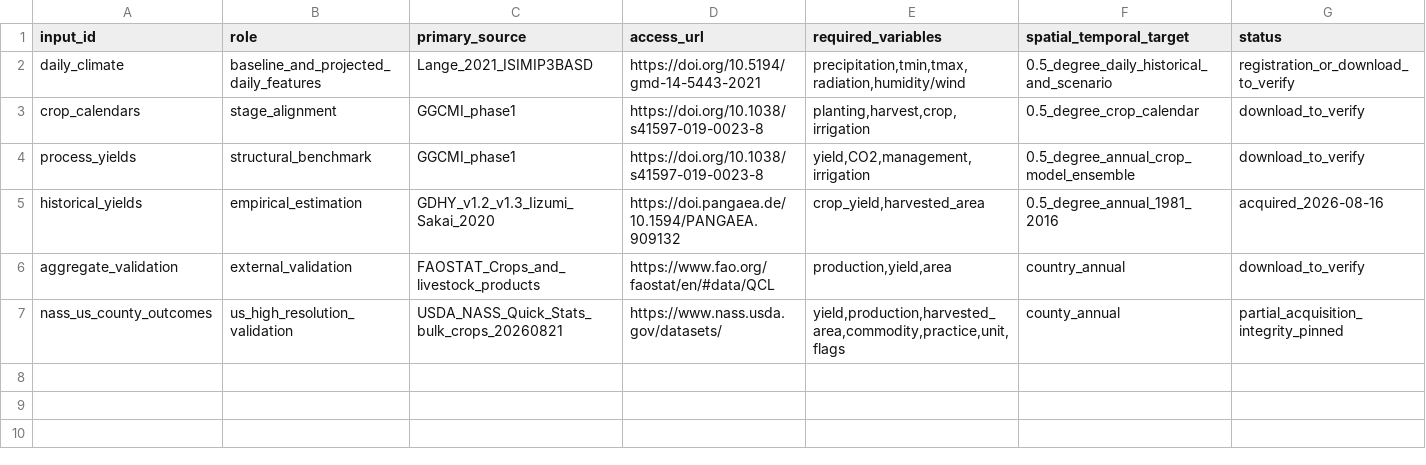
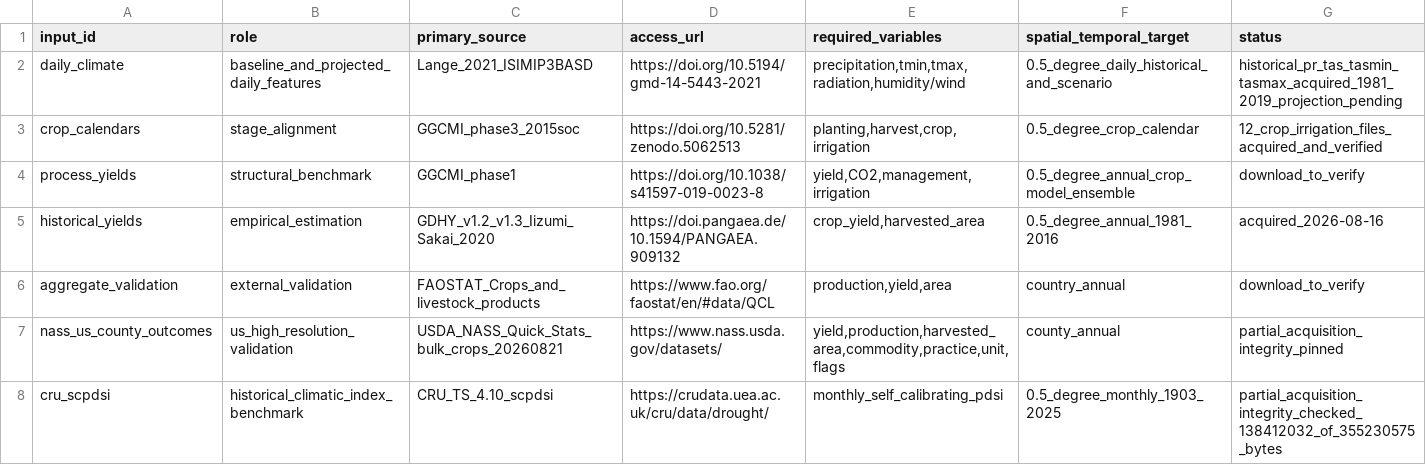
Before and after one commit to jbbcsu/give-wildfire-carbon-feedback, a CSV file: data/input_manifest.csv, drawn as a sheet.

Commit message:
Add historical crop-stage drought benchmark

```diff
--- a/data/input_manifest.csv
+++ b/data/input_manifest.csv
@@ -1,4 +1,4 @@
 input_id,role,primary_source,access_url,required_variables,spatial_temporal_target,status
-daily_climate,baseline_and_projected_daily_features,Lange_2021_ISIMIP3BASD,https://doi.org/10.5194/gmd-14-5443-2021,"precipitation,tmin,tmax,radiation,humidity/wind",0.5_degree_daily_historical_and_scenario,registration_or_download_to_verify
-crop_calendars,stage_alignment,GGCMI_phase1,https://doi.org/10.1038/s41597-019-0023-8,"planting,harvest,crop,irrigation",0.5_degree_crop_calendar,download_to_verify
+daily_climate,baseline_and_projected_daily_features,Lange_2021_ISIMIP3BASD,https://doi.org/10.5194/gmd-14-5443-2021,"precipitation,tmin,tmax,radiation,humidity/wind",0.5_degree_daily_historical_and_scenario,historical_pr_tas_tasmin_tasmax_acquired_1981_2019_projection_pending
+crop_calendars,stage_alignment,GGCMI_phase3_2015soc,https://doi.org/10.5281/zenodo.5062513,"planting,harvest,crop,irrigation",0.5_degree_crop_calendar,12_crop_irrigation_files_acquired_and_verified
 process_yields,structural_benchmark,GGCMI_phase1,https://doi.org/10.1038/s41597-019-0023-8,"yield,CO2,management,irrigation",0.5_degree_annual_crop_model_ensemble,download_to_verify
@@ -7 +7,2 @@ aggregate_validation,external_validation,FAOSTAT_Crops_and_livestock_products,ht
 nass_us_county_outcomes,us_high_resolution_validation,USDA_NASS_Quick_Stats_bulk_crops_20260821,https://www.nass.usda.gov/datasets/,"yield,production,harvested_area,commodity,practice,unit,flags",county_annual,partial_acquisition_integrity_pinned
+cru_scpdsi,historical_climatic_index_benchmark,CRU_TS_4.10_scpdsi,https://crudata.uea.ac.uk/cru/data/drought/,"monthly_self_calibrating_pdsi",0.5_degree_monthly_1903_2025,partial_acquisition_integrity_checked_138412032_of_355230575_bytes
```
Also changed, not shown: 17 other files.
